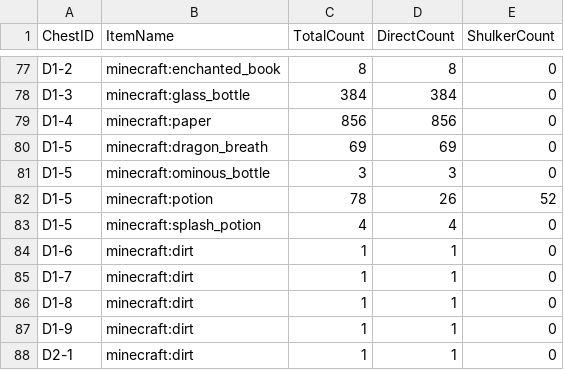
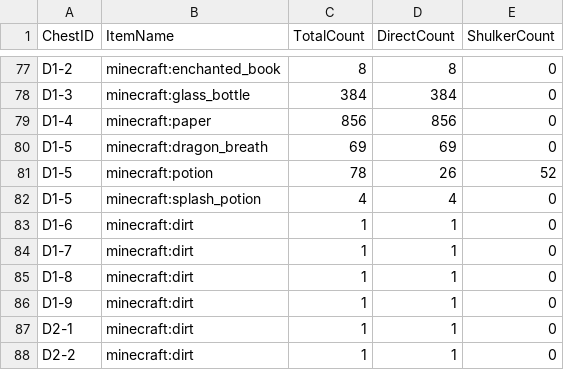
Before and after one commit to iigeshii/sorter, a CSV file: actual_inventory.csv, drawn as a sheet; only a part is shown, gaps mark what is left out; the shorter side is filled out with more unchanged rows; the diff names each change by its address in the sheet, - before the commit and + after, or states it on an @@ line.

```diff
--- a/actual_inventory.csv
+++ b/actual_inventory.csv
-row 81: D1-5 | minecraft:ominous_bottle | 3 | 3 | 0
```
Also changed, not shown: sorter_layout.csv.
